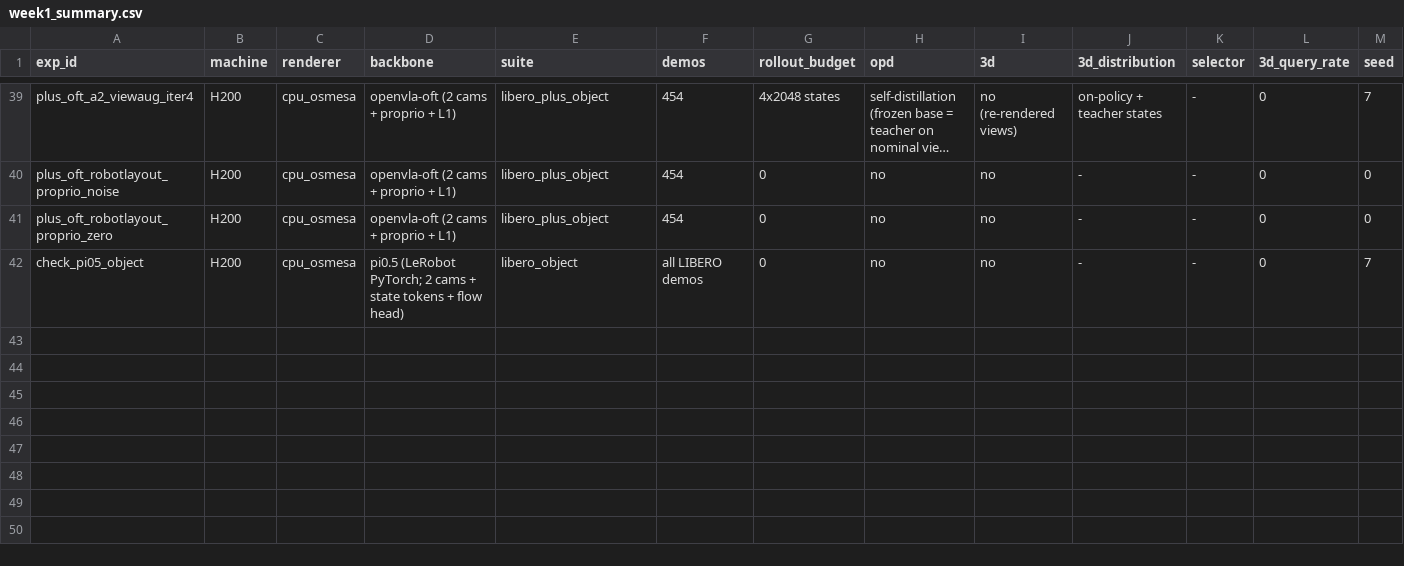
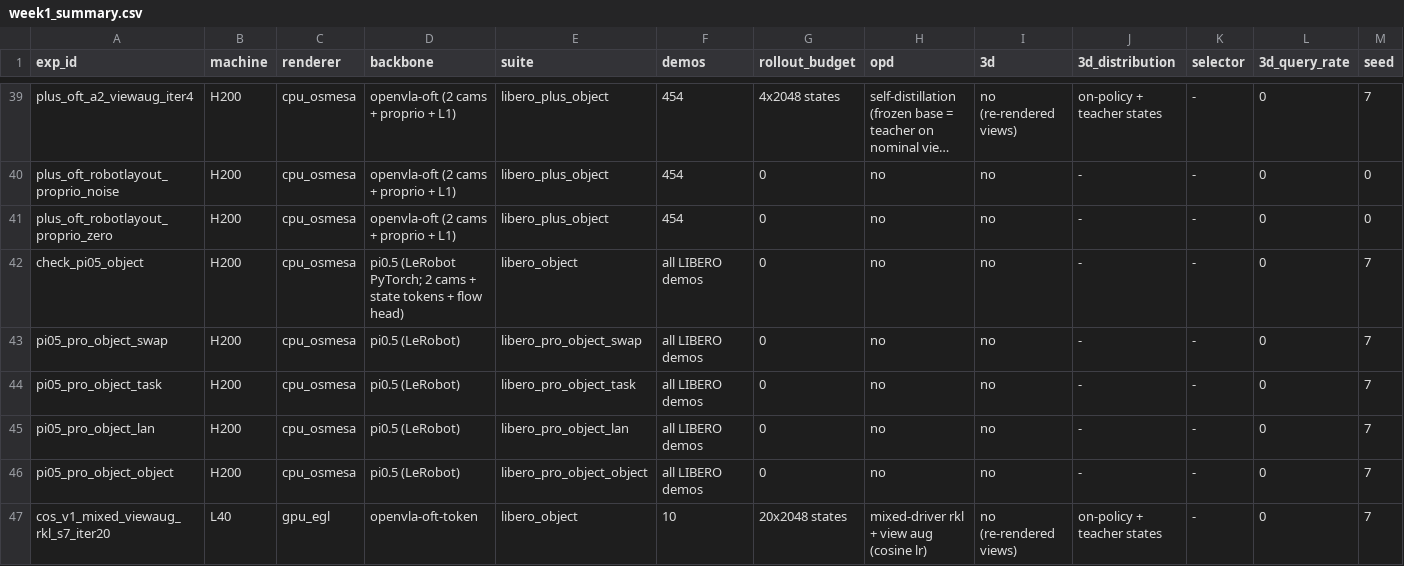
Before and after one commit to hainguyenvie/VLA_3D_Distill, a CSV file: results/week1_summary.csv, drawn as a sheet; only a part is shown, gaps mark what is left out; long unchanged cells end in …; rows hold the shown columns only; the diff names each change by its address in the sheet, - before the commit and + after, or states it on an @@ line.

```diff
--- a/results/week1_summary.csv
+++ b/results/week1_summary.csv
+row 43: pi05_pro_object_swap | H200 | cpu_osmesa | pi0.5 (LeRobot) | libero_pro_object_swap | all LIBERO demos | 0 | no | no | - | - | 0 | 7
+row 44: pi05_pro_object_task | H200 | cpu_osmesa | pi0.5 (LeRobot) | libero_pro_object_task | all LIBERO demos | 0 | no | no | - | - | 0 | 7
+row 45: pi05_pro_object_lan | H200 | cpu_osmesa | pi0.5 (LeRobot) | libero_pro_object_lan | all LIBERO demos | 0 | no | no | - | - | 0 | 7
+row 46: pi05_pro_object_object | H200 | cpu_osmesa | pi0.5 (LeRobot) | libero_pro_object_object | all LIBERO demos | 0 | no | no | - | - | 0 | 7
+row 47: cos_v1_mixed_viewaug_rkl_s7_iter20 | L40 | gpu_egl | openvla-oft-token | libero_object | 10 | 20x2048 states | mixed-driver rkl + view aug (cosine lr) | no (re-rendered views) | on-policy + teacher states | - | 0 | 7
```
Also changed, not shown: 1 other file.
